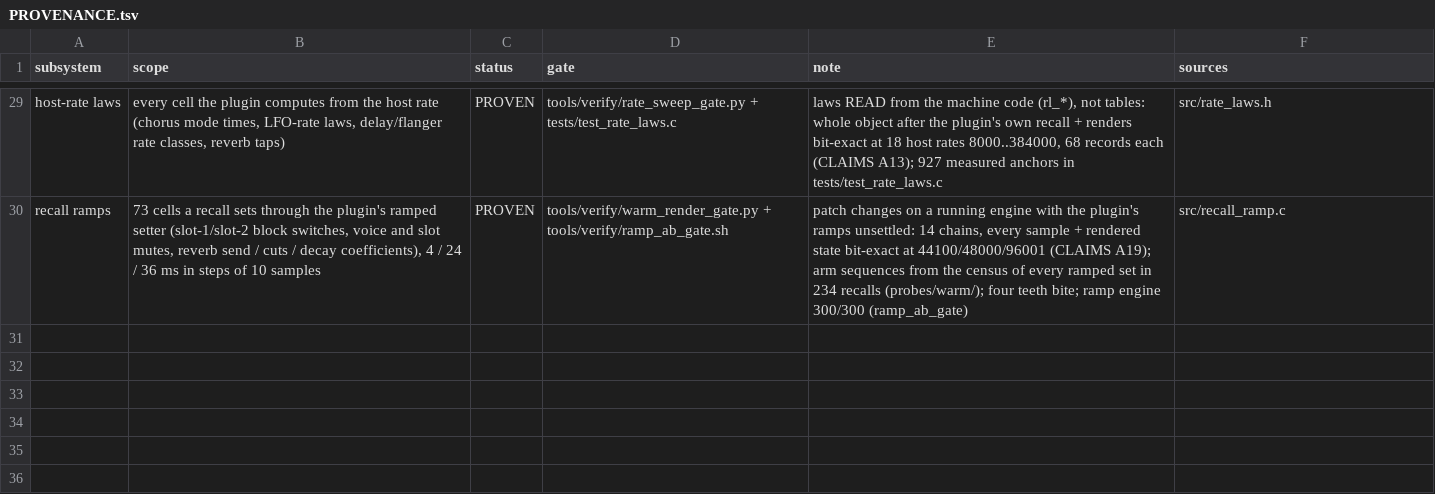
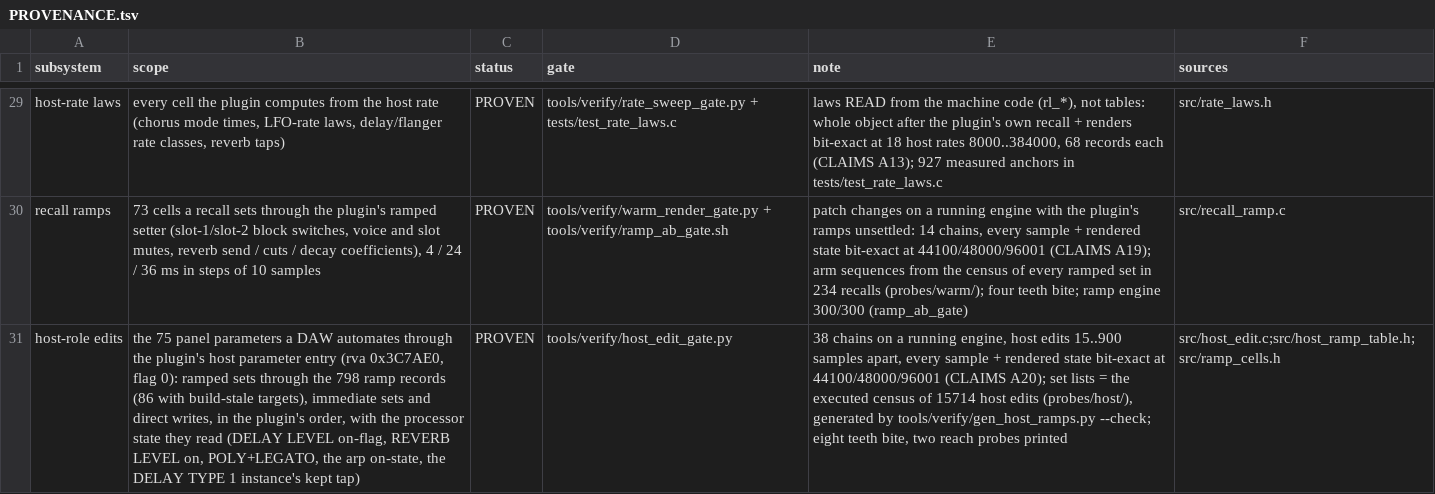
Before and after one commit to SunbrightMedia/jn60c99, a TSV file: PROVENANCE.tsv, drawn as a sheet; only a part is shown, gaps mark what is left out; the diff names each change by its address in the sheet, - before the commit and + after, or states it on an @@ line.

```diff
--- a/PROVENANCE.tsv
+++ b/PROVENANCE.tsv
+row 31: host-role edits | the 75 panel parameters a DAW automates through the plugin's host parameter entry (rva 0x3C7AE0, flag 0): ramped sets through the 798 ramp records (86 with build-stale targets), immediate sets and direct writes, in the plugin's order, with the processor state they read (DELAY LEVEL on-flag, REVERB LEVEL on, POLY+LEGATO, the arp on-state, the DELAY TYPE 1 instance's kept tap) | PROVEN | tools/verify/host_edit_gate.py | 38 chains on a running engine, host edits 15..900 samples apart, every sample + rendered state bit-exact at 44100/48000/96001 (CLAIMS A20); set lists = the executed census of 15714 host edits (probes/host/), generated by tools/verify/gen_host_ramps.py --check; eight teeth bite, two reach probes printed | src/host_edit.c;src/host_ramp_table.h;src/ramp_cells.h
```
Also changed, not shown: 26 other files.
